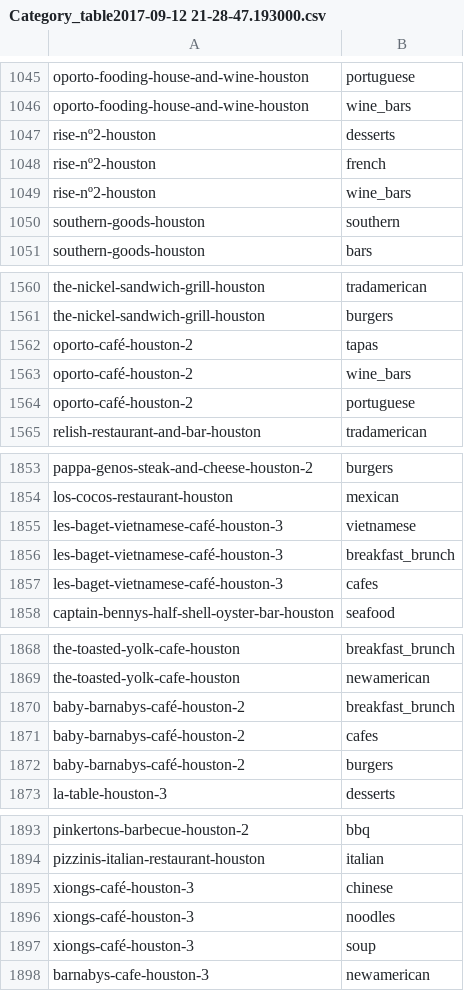
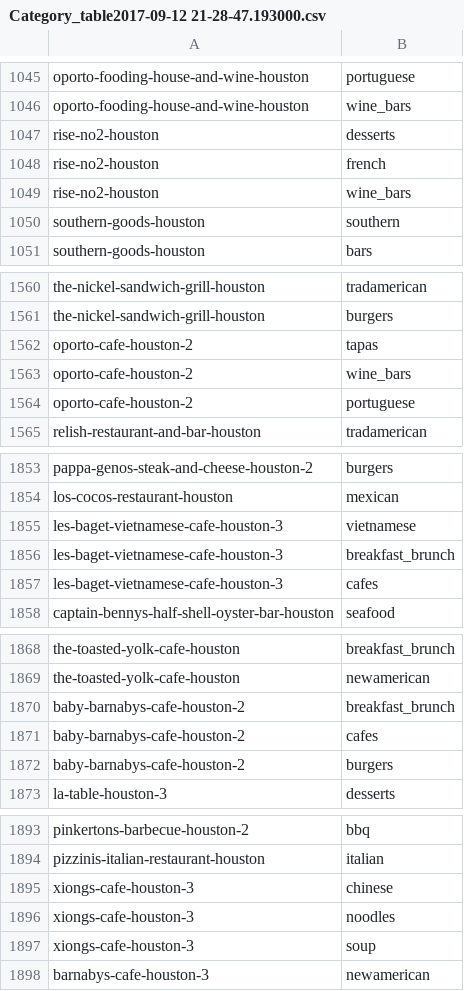
Before and after one commit to mekomlusa/bcsdineout, a CSV file: bcshfoodie/catalog/Category_table2017-09-12 21-28-47.193000.csv, drawn as a sheet; only a part is shown, gaps mark what is left out; the diff covers the shown part only.

```diff
--- a/bcshfoodie/catalog/Category_table2017-09-12 21-28-47.193000.csv
+++ b/bcshfoodie/catalog/Category_table2017-09-12 21-28-47.193000.csv
@@ -1046,5 +1046,5 @@ oporto-fooding-house-and-wine-houston,portuguese
 oporto-fooding-house-and-wine-houston,wine_bars
-rise-nº2-houston,desserts
-rise-nº2-houston,french
-rise-nº2-houston,wine_bars
+rise-no2-houston,desserts
+rise-no2-houston,french
+rise-no2-houston,wine_bars
 southern-goods-houston,southern
@@ -1561,5 +1561,5 @@ the-nickel-sandwich-grill-houston,tradamerican
 the-nickel-sandwich-grill-houston,burgers
-oporto-café-houston-2,tapas
-oporto-café-houston-2,wine_bars
-oporto-café-houston-2,portuguese
+oporto-cafe-houston-2,tapas
+oporto-cafe-houston-2,wine_bars
+oporto-cafe-houston-2,portuguese
 relish-restaurant-and-bar-houston,tradamerican
@@ -1854,5 +1854,5 @@ pappa-genos-steak-and-cheese-houston-2,burgers
 los-cocos-restaurant-houston,mexican
-les-baget-vietnamese-café-houston-3,vietnamese
-les-baget-vietnamese-café-houston-3,breakfast_brunch
-les-baget-vietnamese-café-houston-3,cafes
+les-baget-vietnamese-cafe-houston-3,vietnamese
+les-baget-vietnamese-cafe-houston-3,breakfast_brunch
+les-baget-vietnamese-cafe-houston-3,cafes
 captain-bennys-half-shell-oyster-bar-houston,seafood
@@ -1869,5 +1869,5 @@ the-toasted-yolk-cafe-houston,breakfast_brunch
 the-toasted-yolk-cafe-houston,newamerican
-baby-barnabys-café-houston-2,breakfast_brunch
-baby-barnabys-café-houston-2,cafes
-baby-barnabys-café-houston-2,burgers
+baby-barnabys-cafe-houston-2,breakfast_brunch
+baby-barnabys-cafe-houston-2,cafes
+baby-barnabys-cafe-houston-2,burgers
 la-table-houston-3,desserts
@@ -1894,5 +1894,5 @@ pinkertons-barbecue-houston-2,bbq
 pizzinis-italian-restaurant-houston,italian
-xiongs-café-houston-3,chinese
-xiongs-café-houston-3,noodles
-xiongs-café-houston-3,soup
+xiongs-cafe-houston-3,chinese
+xiongs-cafe-houston-3,noodles
+xiongs-cafe-houston-3,soup
 barnabys-cafe-houston-3,newamerican
```
Also changed, not shown: 10 edited cells elsewhere in this file, data/Business_table2017-09-14 21-44-00.756000.csv, data/Category_table2017-09-12 21-28-47.193000.csv, 11 other files.
